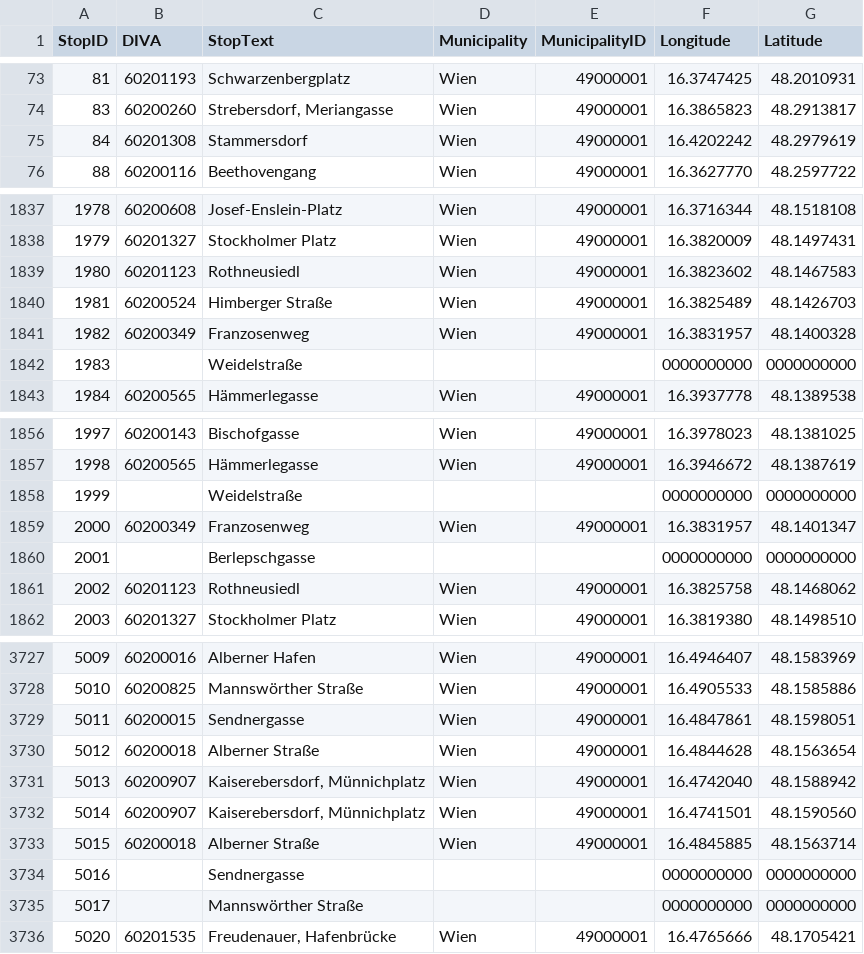
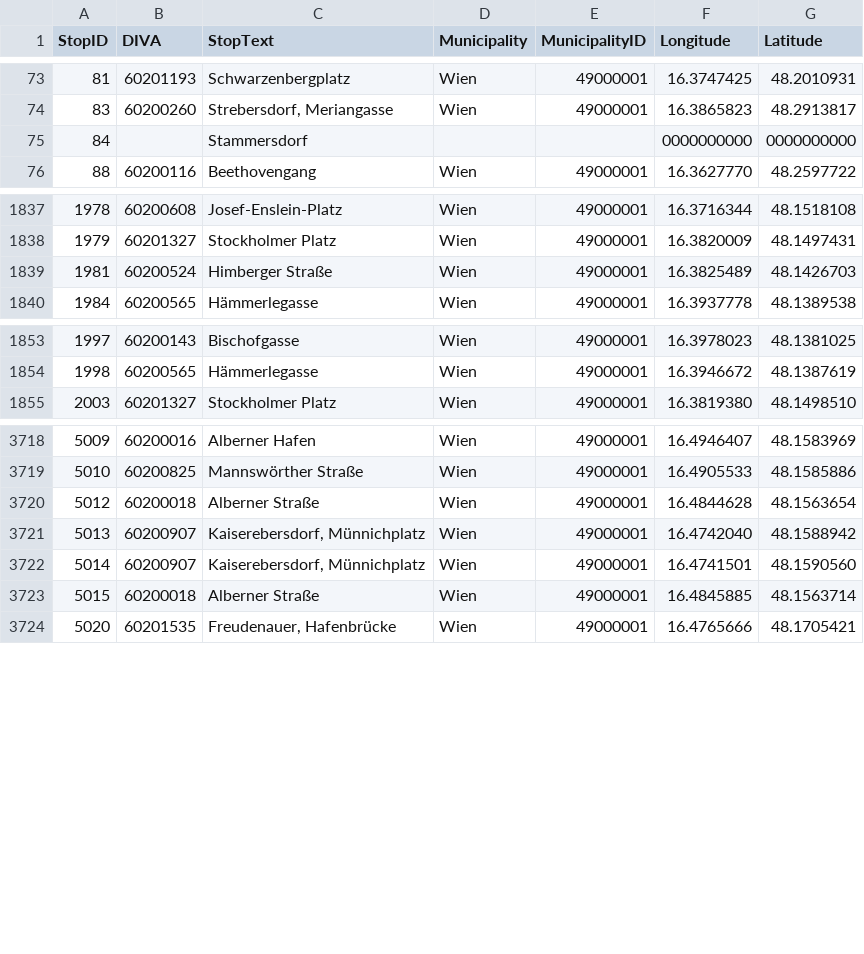
Before and after one commit to Findus23/route.lw1.at, a CSV file: color-data/data_wien/wienerlinien-ogd-haltepunkte.csv, drawn as a sheet; only a part is shown, gaps mark what is left out; removed rows and columns are numbered as before the commit, all else as after; the diff covers the shown part only; the diff names each change by its address in the sheet, - before the commit and + after, or states it on an @@ line.

Commit message:
update colors

```diff
--- a/color-data/data_wien/wienerlinien-ogd-haltepunkte.csv
+++ b/color-data/data_wien/wienerlinien-ogd-haltepunkte.csv
-row 75: 84 | 60201308 | Stammersdorf | Wien | 49000001 | 16.4202242 | 48.2979619
+row 75: 84 |  | Stammersdorf |  |  | 0000000000 | 0000000000
-row 1839: 1980 | 60201123 | Rothneusiedl | Wien | 49000001 | 16.3823602 | 48.1467583
-row 1841: 1982 | 60200349 | Franzosenweg | Wien | 49000001 | 16.3831957 | 48.1400328
-row 1842: 1983 |  | Weidelstraße |  |  | 0000000000 | 0000000000
-row 1858: 1999 |  | Weidelstraße |  |  | 0000000000 | 0000000000
-row 1859: 2000 | 60200349 | Franzosenweg | Wien | 49000001 | 16.3831957 | 48.1401347
-row 1860: 2001 |  | Berlepschgasse |  |  | 0000000000 | 0000000000
-row 1861: 2002 | 60201123 | Rothneusiedl | Wien | 49000001 | 16.3825758 | 48.1468062
-row 3729: 5011 | 60200015 | Sendnergasse | Wien | 49000001 | 16.4847861 | 48.1598051
-row 3734: 5016 |  | Sendnergasse |  |  | 0000000000 | 0000000000
-row 3735: 5017 |  | Mannswörther Straße |  |  | 0000000000 | 0000000000
```
Also changed, not shown: 6 added rows, 9 removed rows, 4 moved rows, 1 edited cell and row numbers in column A elsewhere in this file, 1 other file.
